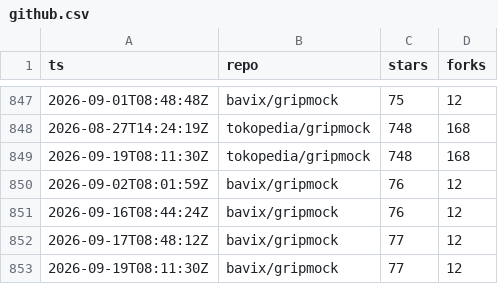
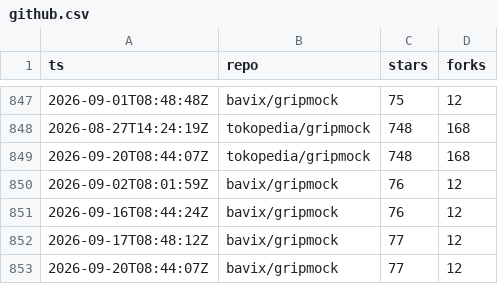
Before and after one commit to bavix/artifact-stats, a CSV file: stats/github.csv, drawn as a sheet; only a part is shown, gaps mark what is left out.

Commit message:
chore(stats): update github stats

```diff
--- a/stats/github.csv
+++ b/stats/github.csv
@@ -848,3 +848,3 @@ ts,repo,stars,forks
 2026-08-27T14:24:19Z,tokopedia/gripmock,748,168
-2026-09-19T08:11:30Z,tokopedia/gripmock,748,168
+2026-09-20T08:44:07Z,tokopedia/gripmock,748,168
 2026-09-02T08:01:59Z,bavix/gripmock,76,12
@@ -852,2 +852,2 @@ ts,repo,stars,forks
 2026-09-17T08:48:12Z,bavix/gripmock,77,12
-2026-09-19T08:11:30Z,bavix/gripmock,77,12
+2026-09-20T08:44:07Z,bavix/gripmock,77,12
```
Also changed, not shown: 2 other files.
